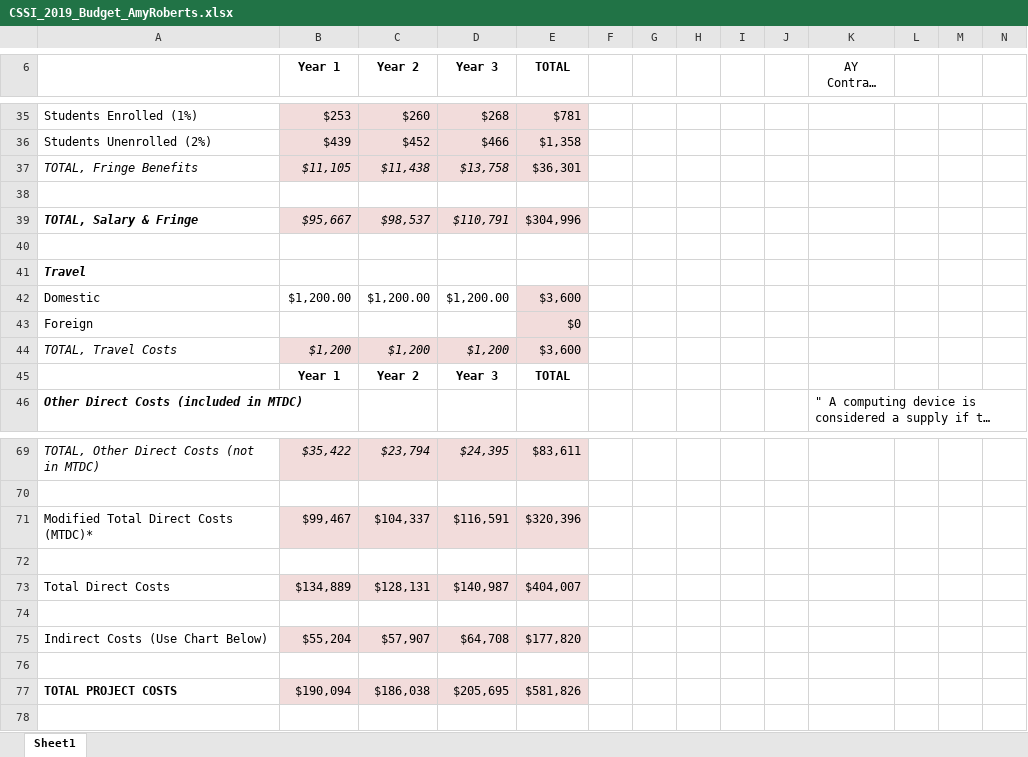
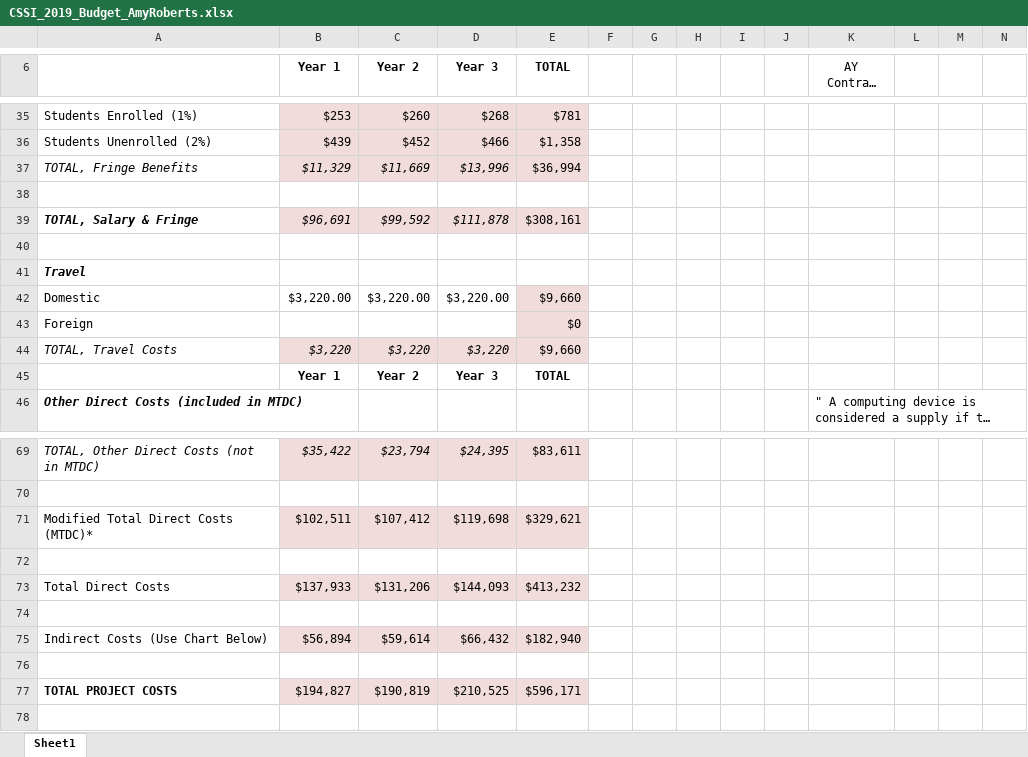
Before and after one commit to pibion/SI2, an Excel workbook: CSSI_2019/forms/CSSI_2019_Budget_AmyRoberts.xlsx, sheet Sheet1, drawn as a sheet; only a part is shown, gaps mark what is left out; long unchanged cells end in …; values as stored, in another font and other column widths than the file's, no borders; the diff covers the shown part only; the diff names each change by its address in the sheet, - before the commit and + after, or states it on an @@ line.

Commit message:
decent budget draft for CSSI 2019

```diff
--- a/CSSI_2019/forms/CSSI_2019_Budget_AmyRoberts.xlsx (sheet Sheet1)
+++ b/CSSI_2019/forms/CSSI_2019_Budget_AmyRoberts.xlsx (sheet Sheet1)
-B37 (Year 1): $11,105
+B37 (Year 1): $11,329
-C37 (Year 2): $11,438
+C37 (Year 2): $11,669
-D37 (Year 3): $13,758
+D37 (Year 3): $13,996
-E37 (TOTAL): $36,301
+E37 (TOTAL): $36,994
-B39 (Year 1): $95,667
+B39 (Year 1): $96,691
-C39 (Year 2): $98,537
+C39 (Year 2): $99,592
-D39 (Year 3): $110,791
+D39 (Year 3): $111,878
-E39 (TOTAL): $304,996
+E39 (TOTAL): $308,161
-B42 (Year 1): $1,200.00
+B42 (Year 1): $3,220.00
-C42 (Year 2): $1,200.00
+C42 (Year 2): $3,220.00
-D42 (Year 3): $1,200.00
+D42 (Year 3): $3,220.00
-E42 (TOTAL): $3,600
+E42 (TOTAL): $9,660
-B44 (Year 1): $1,200
+B44 (Year 1): $3,220
-C44 (Year 2): $1,200
+C44 (Year 2): $3,220
-D44 (Year 3): $1,200
+D44 (Year 3): $3,220
-E44 (TOTAL): $3,600
+E44 (TOTAL): $9,660
-B71 (Year 1): $99,467
+B71 (Year 1): $102,511
-C71 (Year 2): $104,337
+C71 (Year 2): $107,412
-D71 (Year 3): $116,591
+D71 (Year 3): $119,698
-E71 (TOTAL): $320,396
+E71 (TOTAL): $329,621
-B73 (Year 1): $134,889
+B73 (Year 1): $137,933
-C73 (Year 2): $128,131
+C73 (Year 2): $131,206
-D73 (Year 3): $140,987
+D73 (Year 3): $144,093
-E73 (TOTAL): $404,007
+E73 (TOTAL): $413,232
-B75 (Year 1): $55,204
+B75 (Year 1): $56,894
-C75 (Year 2): $57,907
+C75 (Year 2): $59,614
-D75 (Year 3): $64,708
+D75 (Year 3): $66,432
-E75 (TOTAL): $177,820
+E75 (TOTAL): $182,940
-B77 (Year 1): $190,094
+B77 (Year 1): $194,827
-C77 (Year 2): $186,038
+C77 (Year 2): $190,819
-D77 (Year 3): $205,695
+D77 (Year 3): $210,525
-E77 (TOTAL): $581,826
+E77 (TOTAL): $596,171
```
Also changed, not shown: 26 edited cells elsewhere in this sheet, formulas that keep their value, 3 other files.
